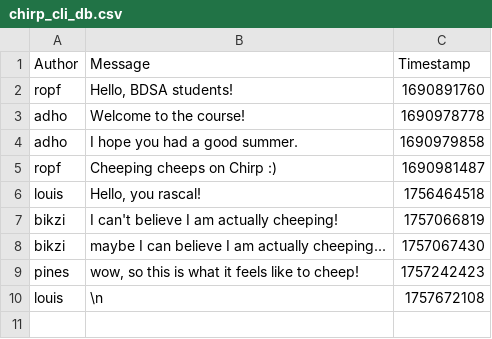
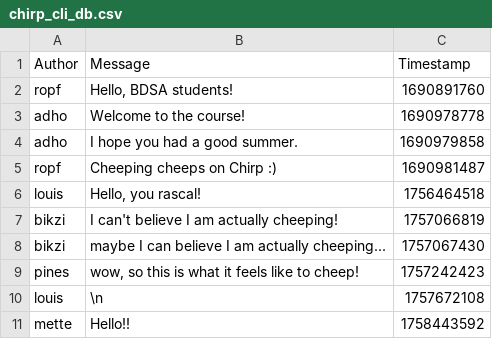
Before and after one commit to ITU-BDSA2025-GROUP7/Chirp, a CSV file: src/Chirp.CSVDBService/chirp_cli_db.csv, drawn as a sheet; the diff names each change by its address in the sheet, - before the commit and + after, or states it on an @@ line.

Commit message:
Created new tests for the csvdatabase, using the new endpoints
The new tests are heavily inspired by the old csvdb tests but using the new logic

```diff
--- a/src/Chirp.CSVDBService/chirp_cli_db.csv
+++ b/src/Chirp.CSVDBService/chirp_cli_db.csv
+row 11: mette | Hello!! | 1758443592
```
Also changed, not shown: 2 other files.
